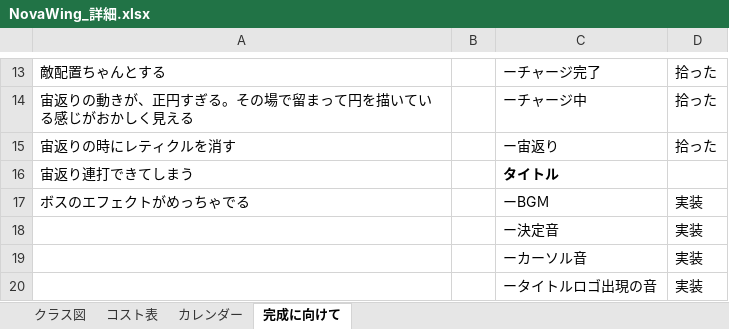
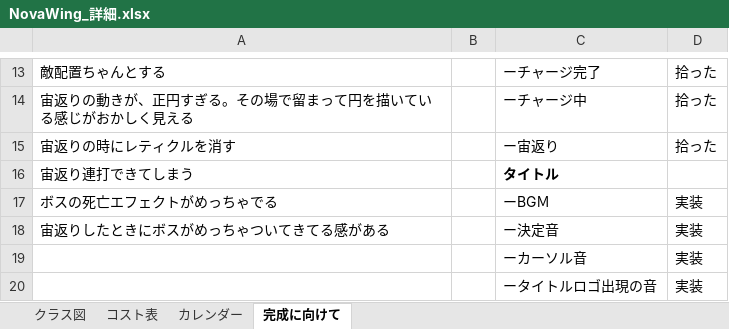
Before and after one commit to 13ko13/NovaWing, an Excel workbook: NovaWing_詳細.xlsx, sheet 完成に向けて, drawn as a sheet; only a part is shown, gaps mark what is left out; values as stored, in another font and other column widths than the file's, no borders; the diff names each change by its address in the sheet, - before the commit and + after, or states it on an @@ line.

Commit message:
エクセル更新

```diff
--- a/NovaWing_詳細.xlsx (sheet 完成に向けて)
+++ b/NovaWing_詳細.xlsx (sheet 完成に向けて)
-A17: ボスのエフェクトがめっちゃでる
+A17: ボスの死亡エフェクトがめっちゃでる
-A18: (empty)
+A18: 宙返りしたときにボスがめっちゃついてきてる感がある
```
